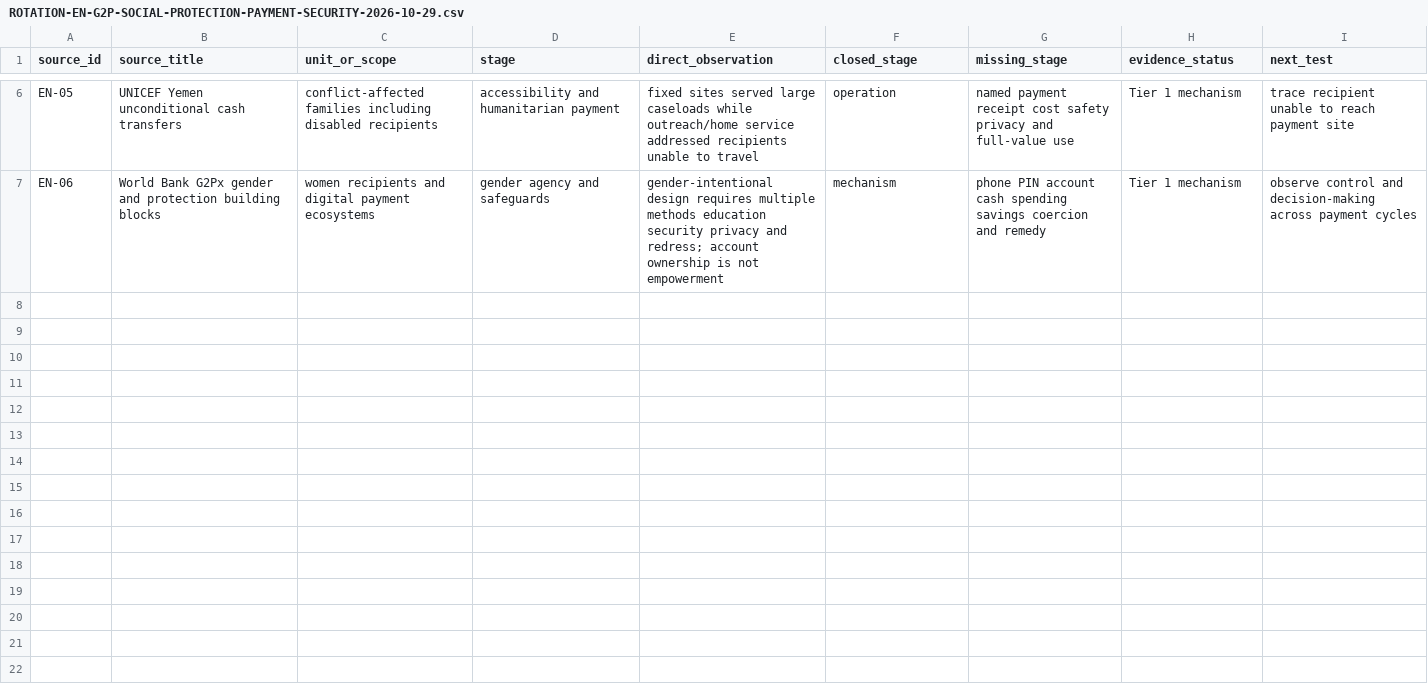
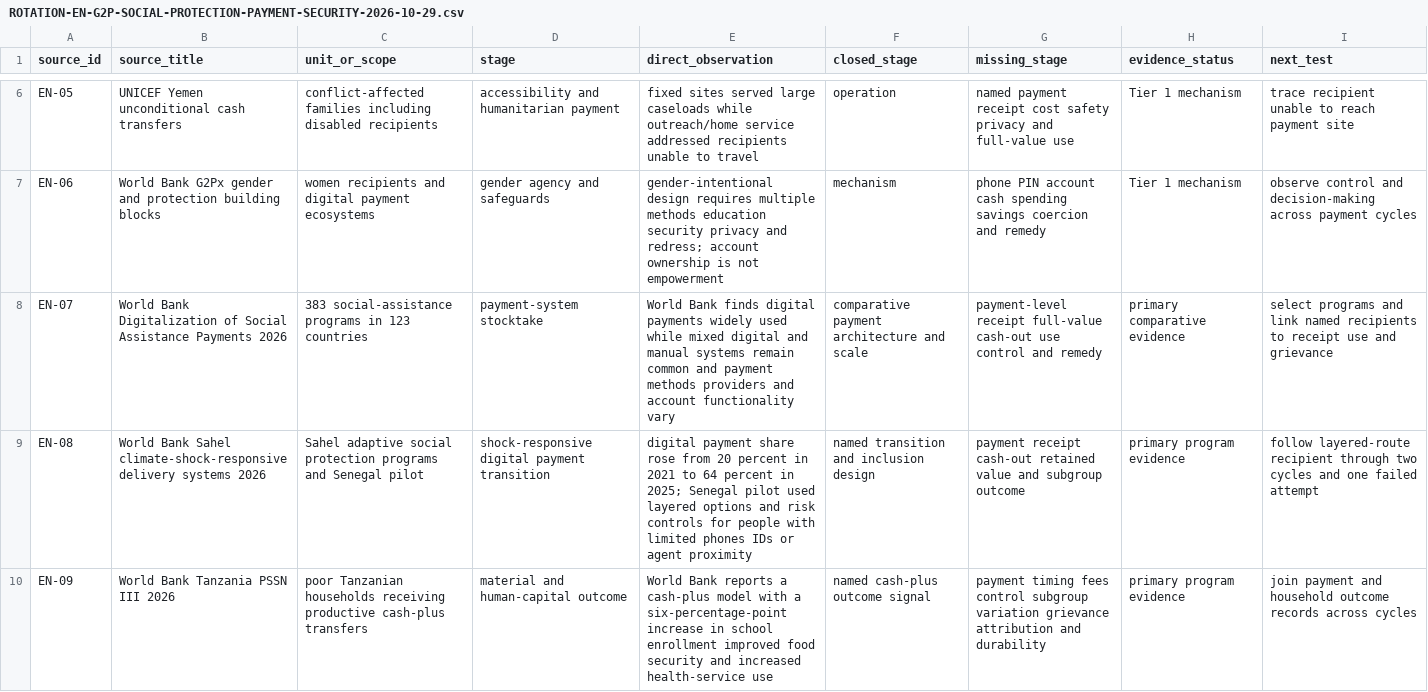
Before and after one commit to mehtama1234/cultural-geopolitical-theme-mining, a CSV file: analysis/ROTATION-EN-G2P-SOCIAL-PROTECTION-PAYMENT-SECURITY-2026-10-29.csv, drawn as a sheet; only a part is shown, gaps mark what is left out; the diff covers the shown part only; the diff names each change by its address in the sheet, - before the commit and + after, or states it on an @@ line.

Commit message:
Deepen G2P receipt and recovery evidence

```diff
--- a/analysis/ROTATION-EN-G2P-SOCIAL-PROTECTION-PAYMENT-SECURITY-2026-10-29.csv
+++ b/analysis/ROTATION-EN-G2P-SOCIAL-PROTECTION-PAYMENT-SECURITY-2026-10-29.csv
+row 8: EN-07 | World Bank Digitalization of Social Assistance Payments 2026 | 383 social-assistance programs in 123 countries | payment-system stocktake | World Bank finds digital payments widely used while mixed digital and manual systems remain common and payment methods providers and account functionality vary | comparative payment architecture and scale | payment-level receipt full-value cash-out use control and remedy | primary comparative evidence | select programs and link named recipients to receipt use and grievance
+row 9: EN-08 | World Bank Sahel climate-shock-responsive delivery systems 2026 | Sahel adaptive social protection programs and Senegal pilot | shock-responsive digital payment transition | digital payment share rose from 20 percent in 2021 to 64 percent in 2025; Senegal pilot used layered options and risk controls for people with limited phones IDs or agent proximity | named transition and inclusion design | payment receipt cash-out retained value and subgroup outcome | primary program evidence | follow layered-route recipient through two cycles and one failed attempt
+row 10: EN-09 | World Bank Tanzania PSSN III 2026 | poor Tanzanian households receiving productive cash-plus transfers | material and human-capital outcome | World Bank reports a cash-plus model with a six-percentage-point increase in school enrollment improved food security and increased health-service use | named cash-plus outcome signal | payment timing fees control subgroup variation grievance attribution and durability | primary program evidence | join payment and household outcome records across cycles
```
Also changed, not shown: 2 added rows elsewhere in this file, 5 other files.
